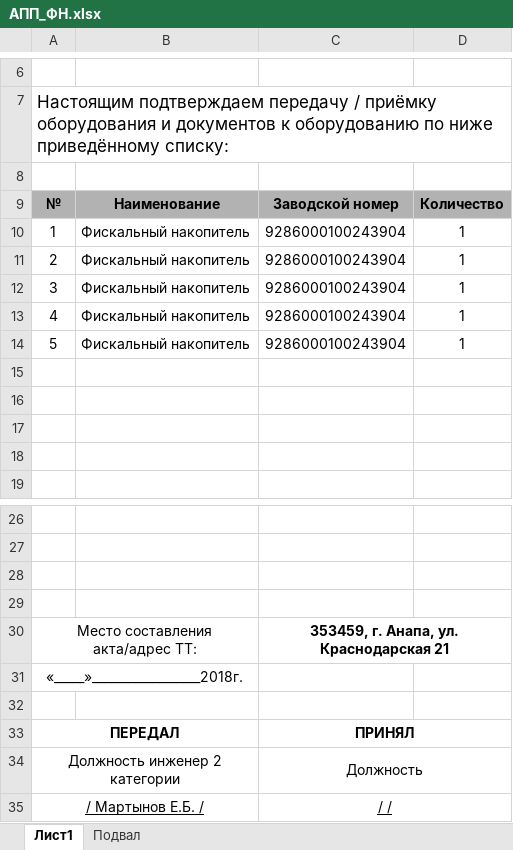
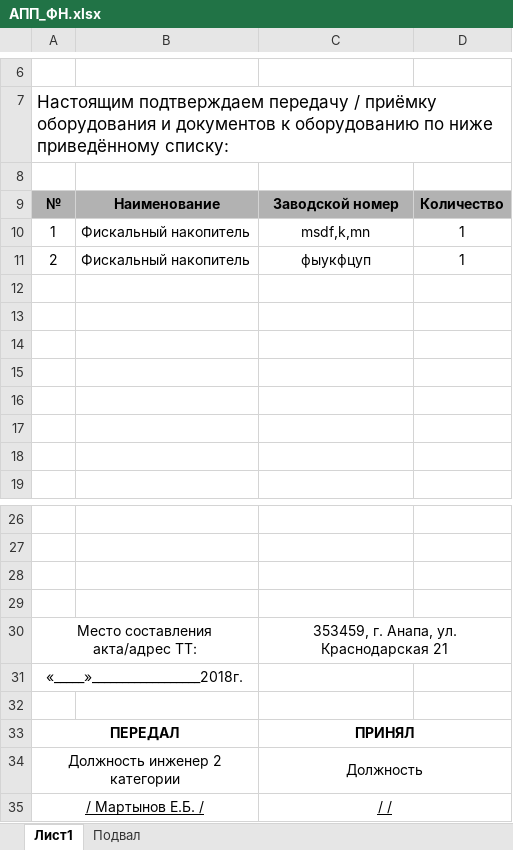
Before and after one commit to rarog70/fiskal, an Excel workbook: АПП_ФН.xlsx, sheet Лист1, drawn as a sheet; only a part is shown, gaps mark what is left out; values as stored, in another font and other column widths than the file's, no borders; the diff names each change by its address in the sheet, - before the commit and + after, or states it on an @@ line.

Commit message:
Новый отчет

```diff
--- a/АПП_ФН.xlsx (sheet Лист1)
+++ b/АПП_ФН.xlsx (sheet Лист1)
-C10: 9286000100243904
+C10: msdf,k,mn
-C11: 9286000100243904
+C11: фыукфцуп
-row 12: 3 | Фискальный накопитель | 9286000100243904 | 1
+row 12: (empty)
-row 13: 4 | Фискальный накопитель | 9286000100243904 | 1
+row 13: (empty)
-row 14: 5 | Фискальный накопитель | 9286000100243904 | 1
+row 14: (empty)
-C30 bold: on
+C30 bold: off
```
